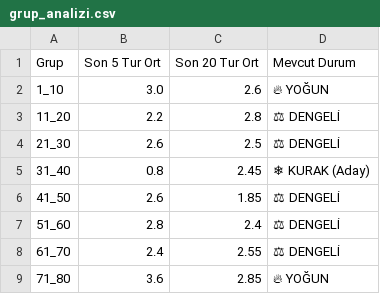
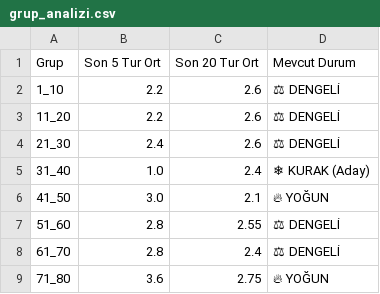
Before and after one commit to egemenulucay-52/hizli-on-numara, a CSV file: grup_analizi.csv, drawn as a sheet; the diff names each change by its address in the sheet, - before the commit and + after, or states it on an @@ line.

```diff
--- a/grup_analizi.csv
+++ b/grup_analizi.csv
-B2 (Son 5 Tur Ort): 3.0
+B2 (Son 5 Tur Ort): 2.2
-D2 (Mevcut Durum): 🔥 YOĞUN
+D2 (Mevcut Durum): ⚖ DENGELİ
-C3 (Son 20 Tur Ort): 2.8
+C3 (Son 20 Tur Ort): 2.6
-B4 (Son 5 Tur Ort): 2.6
+B4 (Son 5 Tur Ort): 2.4
-C4 (Son 20 Tur Ort): 2.5
+C4 (Son 20 Tur Ort): 2.6
-B5 (Son 5 Tur Ort): 0.8
+B5 (Son 5 Tur Ort): 1.0
-C5 (Son 20 Tur Ort): 2.45
+C5 (Son 20 Tur Ort): 2.4
-B6 (Son 5 Tur Ort): 2.6
+B6 (Son 5 Tur Ort): 3.0
-C6 (Son 20 Tur Ort): 1.85
+C6 (Son 20 Tur Ort): 2.1
-D6 (Mevcut Durum): ⚖ DENGELİ
+D6 (Mevcut Durum): 🔥 YOĞUN
-C7 (Son 20 Tur Ort): 2.4
+C7 (Son 20 Tur Ort): 2.55
-B8 (Son 5 Tur Ort): 2.4
+B8 (Son 5 Tur Ort): 2.8
-C8 (Son 20 Tur Ort): 2.55
+C8 (Son 20 Tur Ort): 2.4
-C9 (Son 20 Tur Ort): 2.85
+C9 (Son 20 Tur Ort): 2.75
```
Also changed, not shown: 2 other files.
